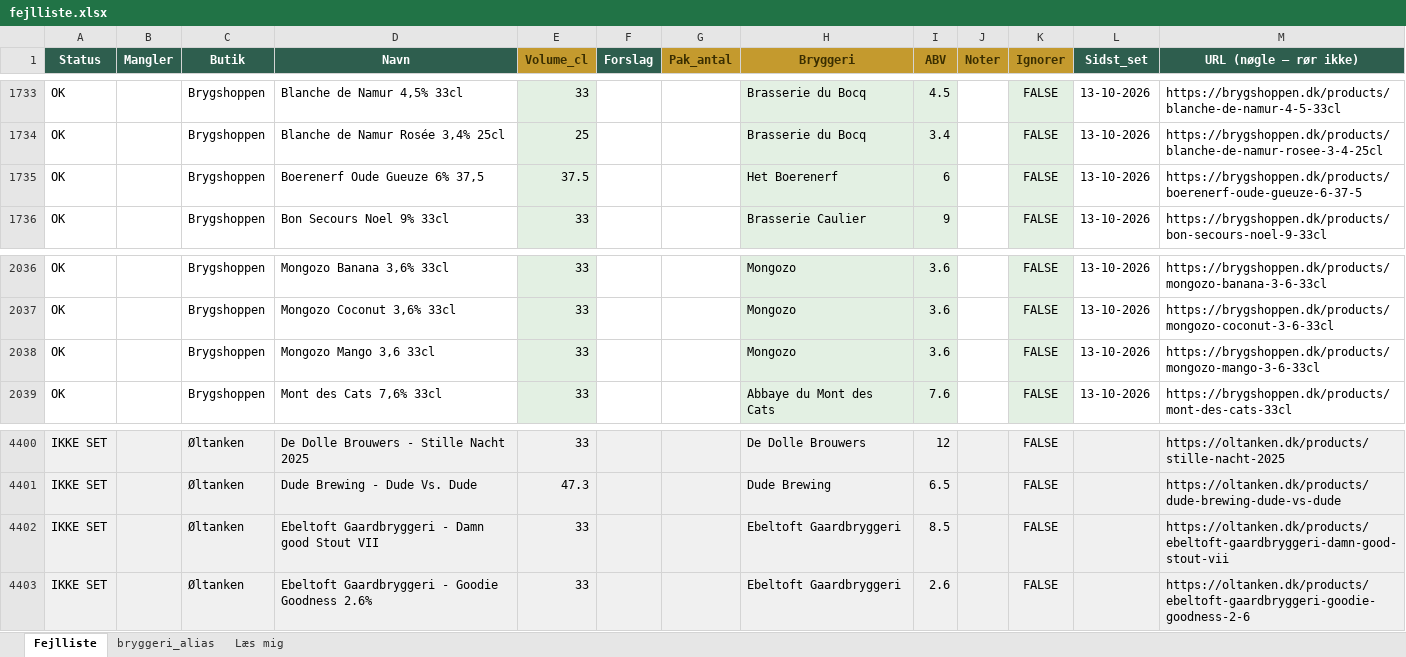
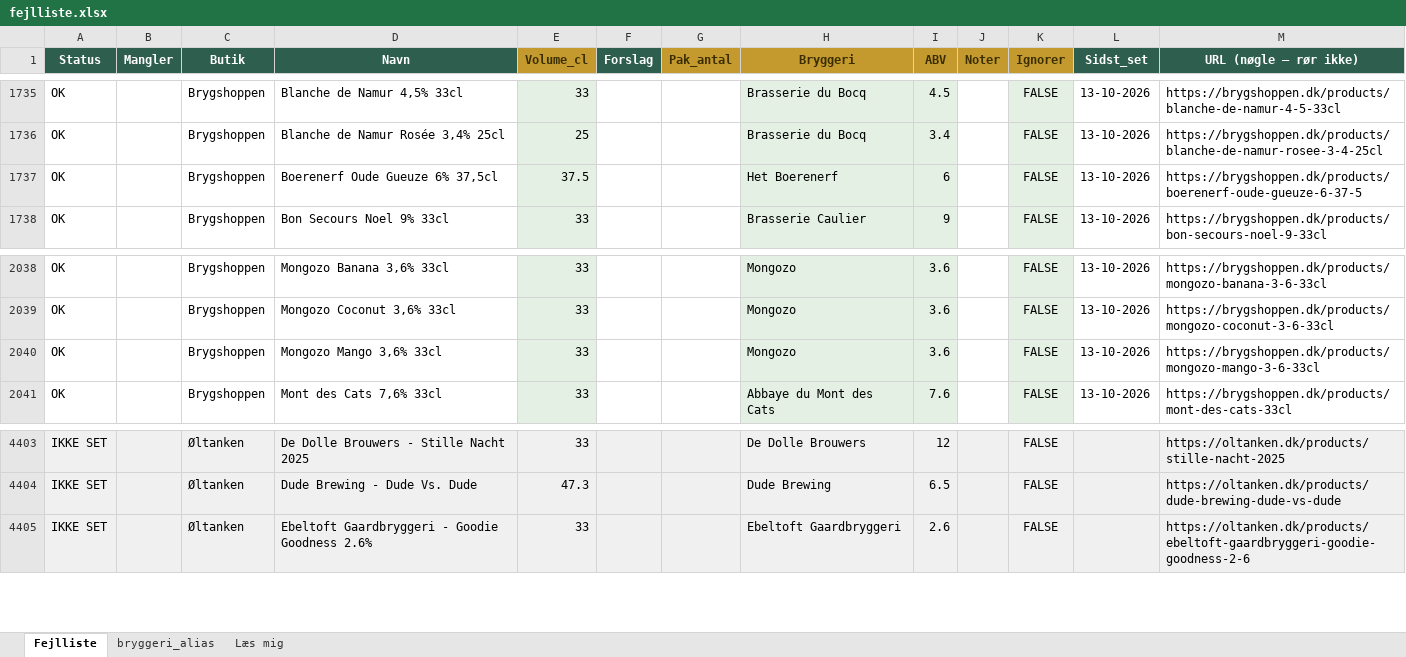
Before and after one commit to rasmus0705-star/beer-sniffer, an Excel workbook: fejlliste.xlsx, sheet Fejlliste, drawn as a sheet; only a part is shown, gaps mark what is left out; values as stored, in another font and other column widths than the file's, no borders; removed rows and columns are numbered as before the commit, all else as after; the diff covers the shown part only; the diff names each change by its address in the sheet, - before the commit and + after, or states it on an @@ line.

```diff
--- a/fejlliste.xlsx (sheet Fejlliste)
+++ b/fejlliste.xlsx (sheet Fejlliste)
-D1737 (Navn): Boerenerf Oude Gueuze 6% 37,5
+D1737 (Navn): Boerenerf Oude Gueuze 6% 37,5cl
-D2040 (Navn): Mongozo Mango 3,6 33cl
+D2040 (Navn): Mongozo Mango 3,6% 33cl
-row 4402: IKKE SET |  | Øltanken | Ebeltoft Gaardbryggeri - Damn good Stout VII | 33 |  |  | Ebeltoft Gaardbryggeri | 8.5 |  | FALSE |  | https://oltanken.dk/products/ebeltoft-gaardbryggeri-damn-good-stout-vii
```
Also changed, not shown: 5 added rows and 2 removed rows elsewhere in this sheet.
